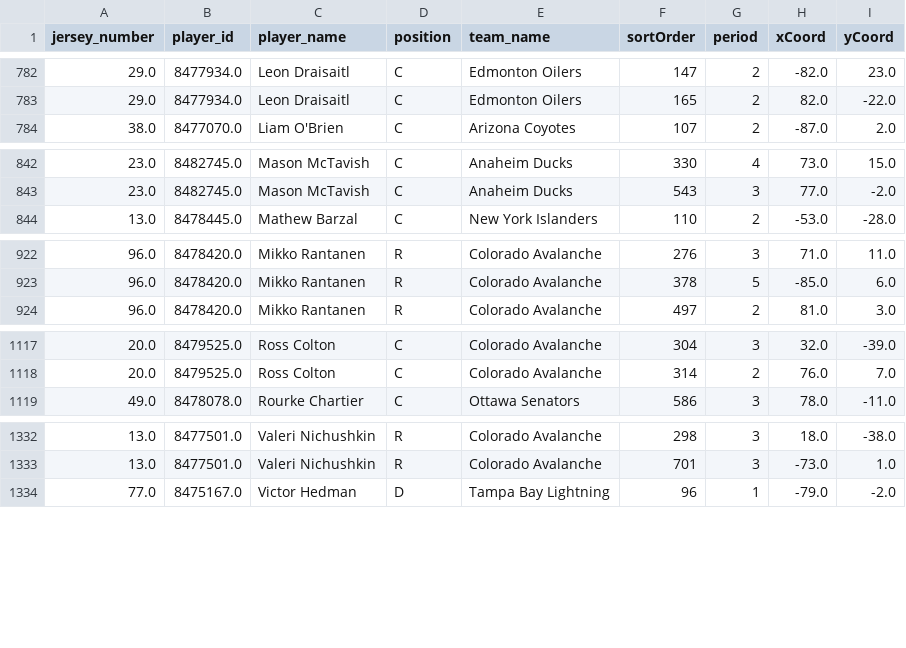
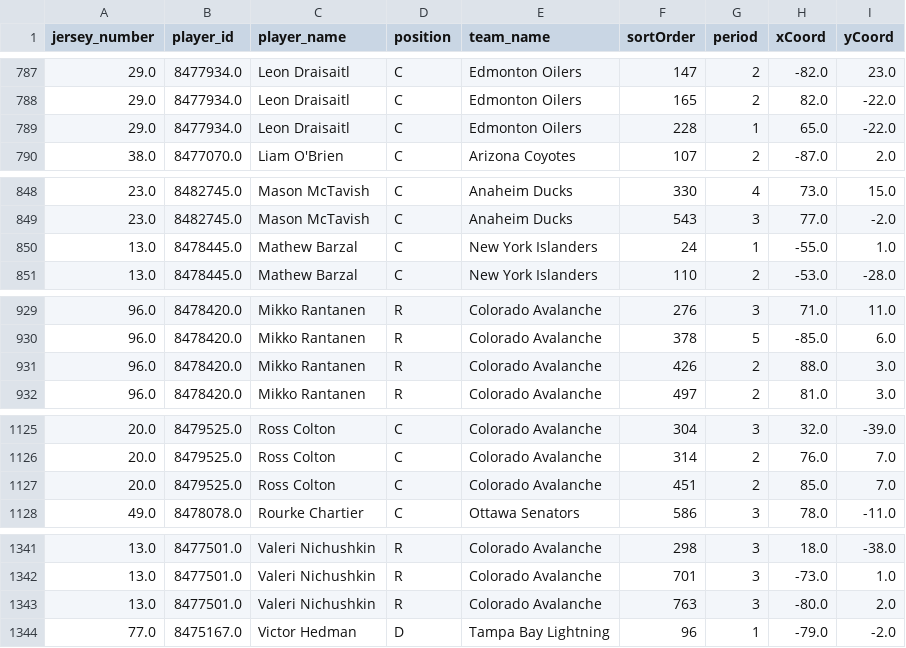
Before and after one commit to kjchrz03/hockey-streamlit, a CSV file: data/goal_locations.csv, drawn as a sheet; only a part is shown, gaps mark what is left out; the diff covers the shown part only.

```diff
--- a/data/goal_locations.csv
+++ b/data/goal_locations.csv
@@ -783,2 +788,3 @@ jersey_number,player_id,player_name,position,team_name,sortOrder,period,xCoord,y
 29.0,8477934.0,Leon Draisaitl,C,Edmonton Oilers,165,2,82.0,-22.0
+29.0,8477934.0,Leon Draisaitl,C,Edmonton Oilers,228,1,65.0,-22.0
 38.0,8477070.0,Liam O'Brien,C,Arizona Coyotes,107,2,-87.0,2.0
@@ -843,2 +849,3 @@ jersey_number,player_id,player_name,position,team_name,sortOrder,period,xCoord,y
 23.0,8482745.0,Mason McTavish,C,Anaheim Ducks,543,3,77.0,-2.0
+13.0,8478445.0,Mathew Barzal,C,New York Islanders,24,1,-55.0,1.0
 13.0,8478445.0,Mathew Barzal,C,New York Islanders,110,2,-53.0,-28.0
@@ -923,2 +930,3 @@ jersey_number,player_id,player_name,position,team_name,sortOrder,period,xCoord,y
 96.0,8478420.0,Mikko Rantanen,R,Colorado Avalanche,378,5,-85.0,6.0
+96.0,8478420.0,Mikko Rantanen,R,Colorado Avalanche,426,2,88.0,3.0
 96.0,8478420.0,Mikko Rantanen,R,Colorado Avalanche,497,2,81.0,3.0
@@ -1118,2 +1126,3 @@ jersey_number,player_id,player_name,position,team_name,sortOrder,period,xCoord,y
 20.0,8479525.0,Ross Colton,C,Colorado Avalanche,314,2,76.0,7.0
+20.0,8479525.0,Ross Colton,C,Colorado Avalanche,451,2,85.0,7.0
 49.0,8478078.0,Rourke Chartier,C,Ottawa Senators,586,3,78.0,-11.0
@@ -1333,2 +1342,3 @@ jersey_number,player_id,player_name,position,team_name,sortOrder,period,xCoord,y
 13.0,8477501.0,Valeri Nichushkin,R,Colorado Avalanche,701,3,-73.0,1.0
+13.0,8477501.0,Valeri Nichushkin,R,Colorado Avalanche,763,3,-80.0,2.0
 77.0,8475167.0,Victor Hedman,D,Tampa Bay Lightning,96,1,-79.0,-2.0
```
Also changed, not shown: 6 added rows elsewhere in this file, data/goal_counts.csv.
